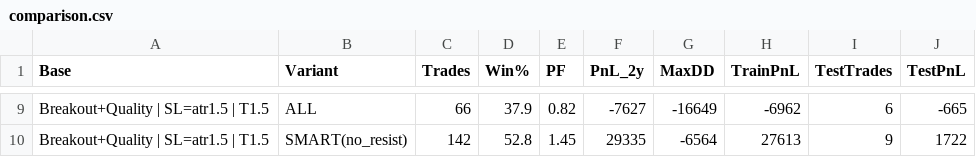
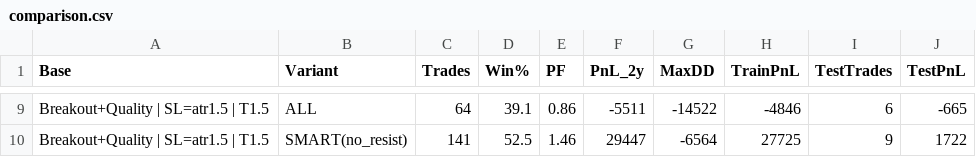
Before and after one commit to arvindpca/NSE-Swing-Pullback-Scanner, a CSV file: output/comparison.csv, drawn as a sheet; only a part is shown, gaps mark what is left out; the diff covers the shown part only; the diff names each change by its address in the sheet, - before the commit and + after, or states it on an @@ line.

```diff
--- a/output/comparison.csv
+++ b/output/comparison.csv
-C9 (Trades): 66
+C9 (Trades): 64
-D9 (Win%): 37.9
+D9 (Win%): 39.1
-E9 (PF): 0.82
+E9 (PF): 0.86
-F9 (PnL_2y): -7627
+F9 (PnL_2y): -5511
-G9 (MaxDD): -16649
+G9 (MaxDD): -14522
-H9 (TrainPnL): -6962
+H9 (TrainPnL): -4846
-C10 (Trades): 142
+C10 (Trades): 141
-D10 (Win%): 52.8
+D10 (Win%): 52.5
-E10 (PF): 1.45
+E10 (PF): 1.46
-F10 (PnL_2y): 29335
+F10 (PnL_2y): 29447
-H10 (TrainPnL): 27613
+H10 (TrainPnL): 27725
```
Also changed, not shown: 31 edited cells elsewhere in this file, output/trades.csv, 1 other file.
